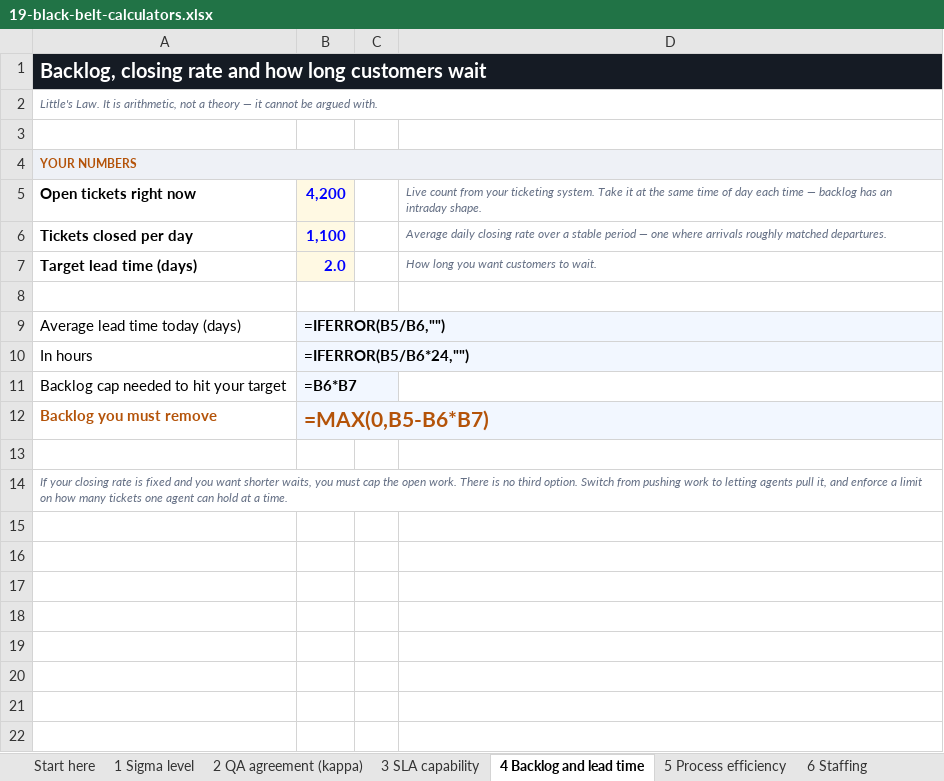
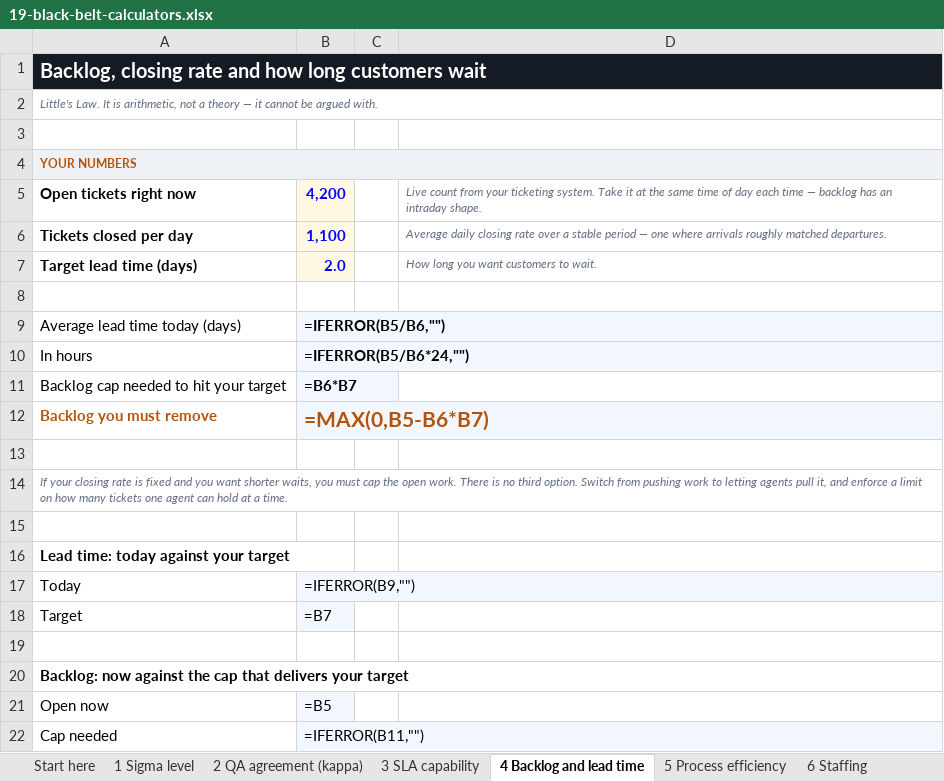
Before and after one commit to Maniwar/six-sigma-blackbelt-support-ops, an Excel workbook: templates/19-black-belt-calculators.xlsx, sheet 4 Backlog and lead time, drawn as a sheet; values as stored, in another font and other column widths than the file's, no borders; formulas without a stored value are shown as written; charts and pictures not drawn; the diff names each change by its address in the sheet, - before the commit and + after, or states it on an @@ line.

Commit message:
Give the original eight workbooks charts, and move the release notes to GitHub
Every one of these files computed the right answer and then showed it as a
column of numbers. An FMEA whose RPNs you could not see ranked, a value stream
map that never showed you 98% of the lead time is waiting, an ROI tab with no
breakeven line. The arithmetic was there; the point of it was not.

tools/chart_specs.py adds 22 charts across the eight: touch time against wait
time per step, RPN before and after the action, weighted scores for the X-Y and
solution matrices, p-values against alpha, controls by durability level, and ten
across the calculator workbook — including the capability curve against the SLA
limit and the cumulative discounted position crossing zero at payback.

Four series ran past the end of their data into the merged note banner that
closes each sheet, plotting cells that are always empty. The change detector
missed the fix because it compared chart COUNTS: re-pointing a range from
B11:B30 to B11:B36 leaves the count identical, so it decided nothing had changed
and never wrote the correction to disk. It now fingerprints the series
references. Deliberately not the anchor — that is a string when we set it and an
anchor object once read back, so including it would re-save on every run.

The release notes are out of the product. Six "New in v2.9" blocks sat between
the table of contents and the first real section, so every reader had to scroll
past the maintenance history of a document they had just opened. They are in
CHANGELOG.md now; the version badge under the title stays, and verify.py checks
the page and the changelog still agree on it.

Also: the Kanban tool said "switch from push assignment to pull" as an
unconditional step 3. Pull fails when agents are paid on individual handled
volume — they cherry-pick and the hard items age forever — or when the routing
tool can only push a pre-assigned bucket. It now says so, and gives the fallback
that gets you a WIP limit without a routing rebuild.

```diff
--- a/templates/19-black-belt-calculators.xlsx (sheet 4 Backlog and lead time)
+++ b/templates/19-black-belt-calculators.xlsx (sheet 4 Backlog and lead time)
+row 15: (empty)
+row 16: Lead time: today against your target
+row 17: Today | =IFERROR(B9,"")
+row 18: Target | =B7
+row 19: (empty)
+row 20: Backlog: now against the cap that delivers your target
+row 21: Open now | =B5
+row 22: Cap needed | =IFERROR(B11,"")
```
Also changed, not shown: sheet 3 SLA capability, sheet 9 ROI and payback, sheet 1 Sigma level, sheet 2 QA agreement (kappa), sheet 6 Staffing, sheet 8 Benefit — avoided contacts, 2 more sheets, charts or pictures, templates/05-data-collection-plan.xlsx, templates/10-value-stream-map.xlsx, 11 other files.
